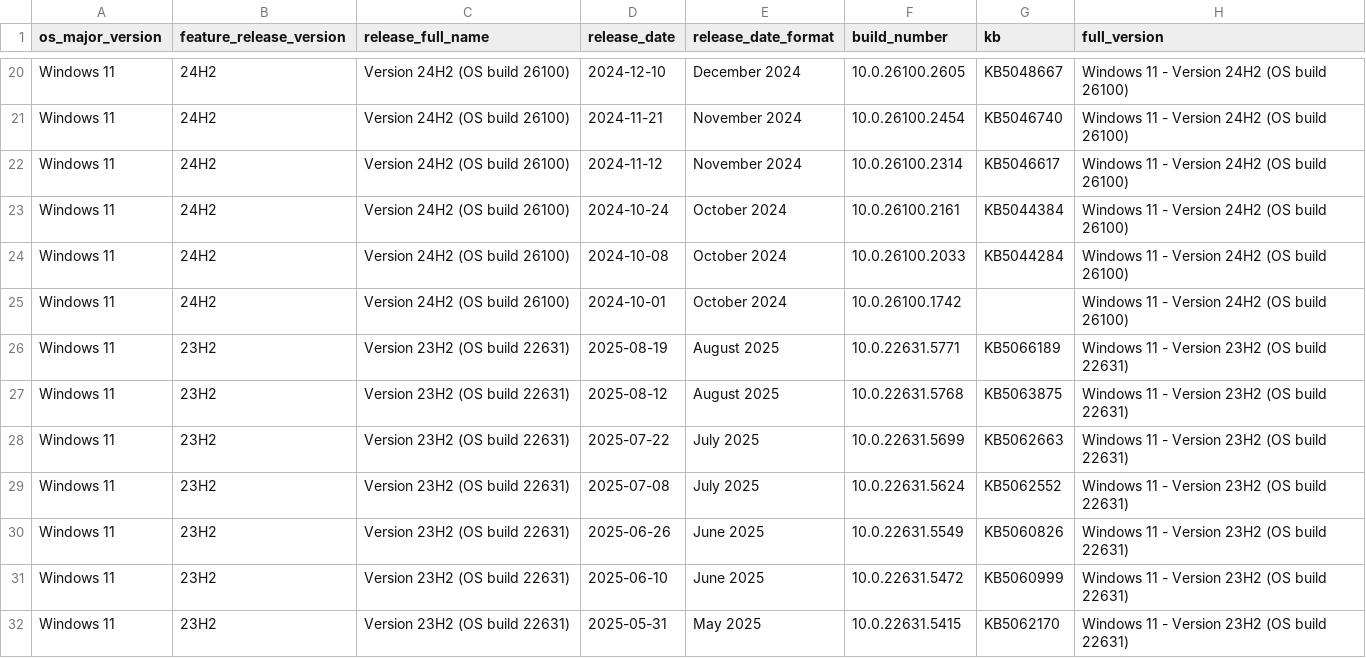
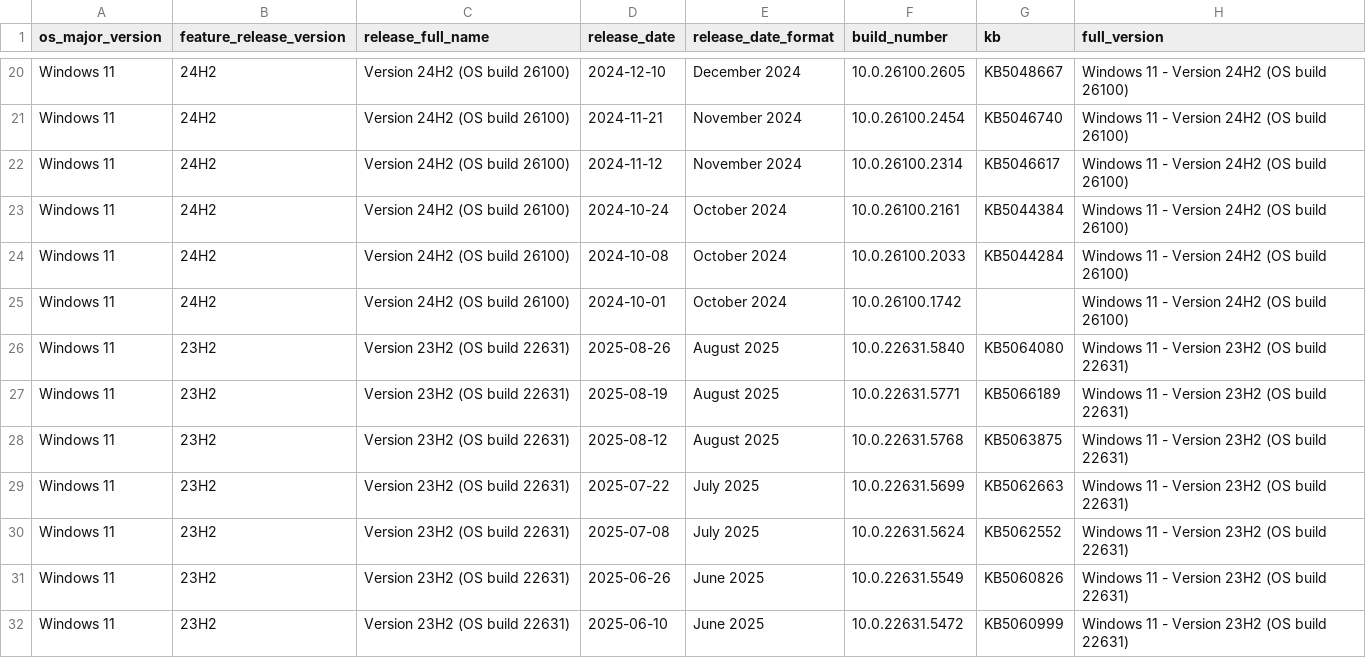
Before and after one commit to Clemv95/Windows-Update-CSV-Scraper, a CSV file: win11_builds.csv, drawn as a sheet; only a part is shown, gaps mark what is left out; the shorter side is filled out with more unchanged rows; the diff names each change by its address in the sheet, - before the commit and + after, or states it on an @@ line.

```diff
--- a/win11_builds.csv
+++ b/win11_builds.csv
+row 26: Windows 11 | 23H2 | Version 23H2 (OS build 22631) | 2025-08-26 | August 2025 | 10.0.22631.5840 | KB5064080 | Windows 11 - Version 23H2 (OS build 22631)
```
Also changed, not shown: win10_builds.csv.
